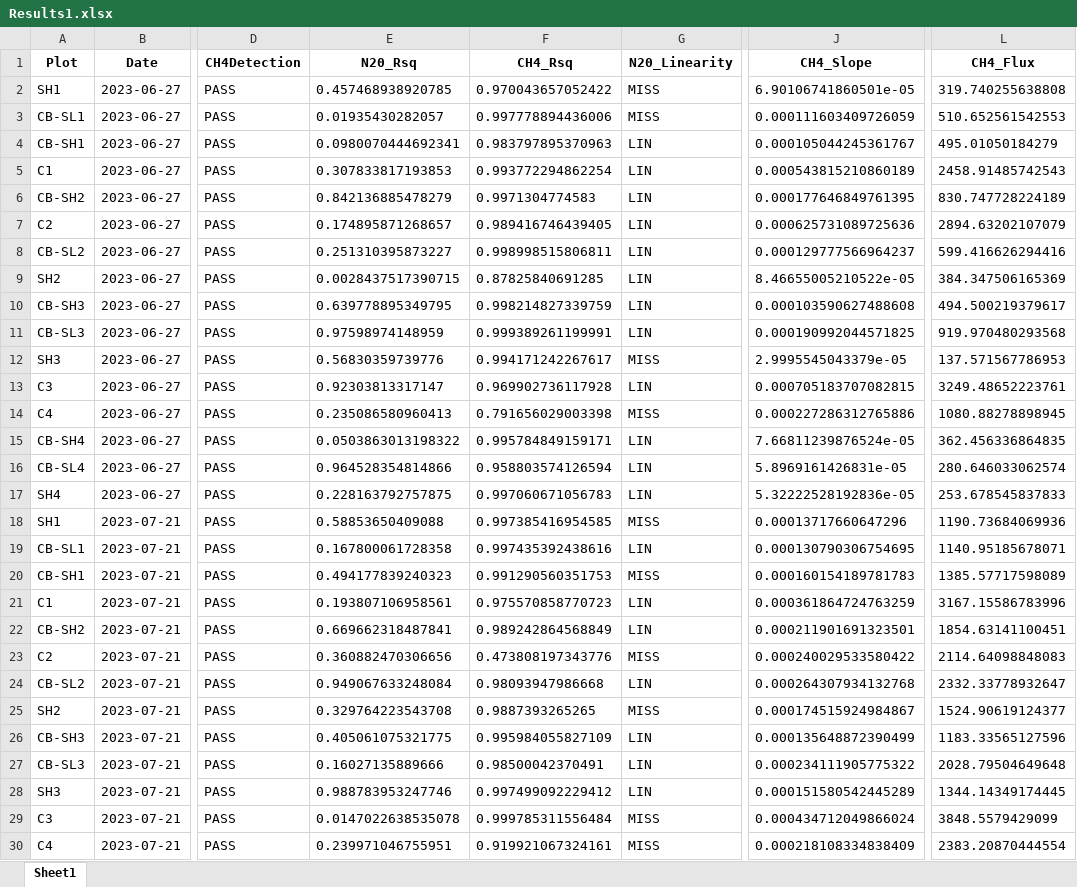
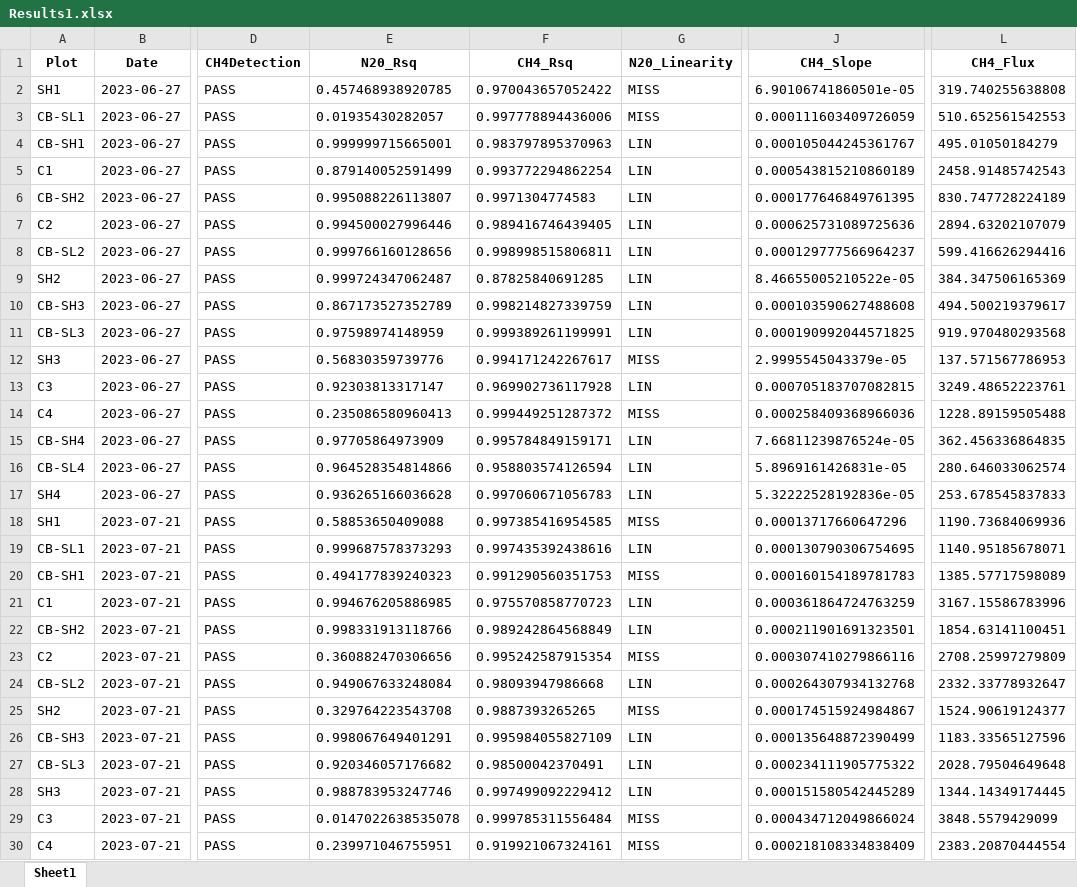
Before and after one commit to npremlim/GHG-Emission-Calculations, an Excel workbook: Exports/Results1.xlsx, sheet Sheet1, drawn as a sheet; only a part is shown, gaps mark what is left out; values as stored, in another font and other column widths than the file's, no borders; the diff covers the shown part only; the diff names each change by its address in the sheet, - before the commit and + after, or states it on an @@ line.

```diff
--- a/Exports/Results1.xlsx (sheet Sheet1)
+++ b/Exports/Results1.xlsx (sheet Sheet1)
-E4 (N20_Rsq): 0.0980070444692341
+E4 (N20_Rsq): 0.999999715665001
-E5 (N20_Rsq): 0.307833817193853
+E5 (N20_Rsq): 0.879140052591499
-E6 (N20_Rsq): 0.842136885478279
+E6 (N20_Rsq): 0.995088226113807
-E7 (N20_Rsq): 0.174895871268657
+E7 (N20_Rsq): 0.994500027996446
-E8 (N20_Rsq): 0.251310395873227
+E8 (N20_Rsq): 0.999766160128656
-E9 (N20_Rsq): 0.0028437517390715
+E9 (N20_Rsq): 0.999724347062487
-E10 (N20_Rsq): 0.639778895349795
+E10 (N20_Rsq): 0.867173527352789
-F14 (CH4_Rsq): 0.791656029003398
+F14 (CH4_Rsq): 0.999449251287372
-J14 (CH4_Slope): 0.000227286312765886
+J14 (CH4_Slope): 0.000258409368966036
-L14 (CH4_Flux): 1080.88278898945
+L14 (CH4_Flux): 1228.89159505488
-E15 (N20_Rsq): 0.0503863013198322
+E15 (N20_Rsq): 0.97705864973909
-E17 (N20_Rsq): 0.228163792757875
+E17 (N20_Rsq): 0.936265166036628
-E19 (N20_Rsq): 0.167800061728358
+E19 (N20_Rsq): 0.999687578373293
-E21 (N20_Rsq): 0.193807106958561
+E21 (N20_Rsq): 0.994676205886985
-E22 (N20_Rsq): 0.669662318487841
+E22 (N20_Rsq): 0.998331913118766
-F23 (CH4_Rsq): 0.473808197343776
+F23 (CH4_Rsq): 0.995242587915354
-J23 (CH4_Slope): 0.000240029533580422
+J23 (CH4_Slope): 0.000307410279866116
-L23 (CH4_Flux): 2114.64098848083
+L23 (CH4_Flux): 2708.25997279809
-E26 (N20_Rsq): 0.405061075321775
+E26 (N20_Rsq): 0.998067649401291
-E27 (N20_Rsq): 0.16027135889666
+E27 (N20_Rsq): 0.920346057176682
```
Also changed, not shown: 20 edited cells elsewhere in this sheet, Exports/Results2.xlsx, 2 other files.
